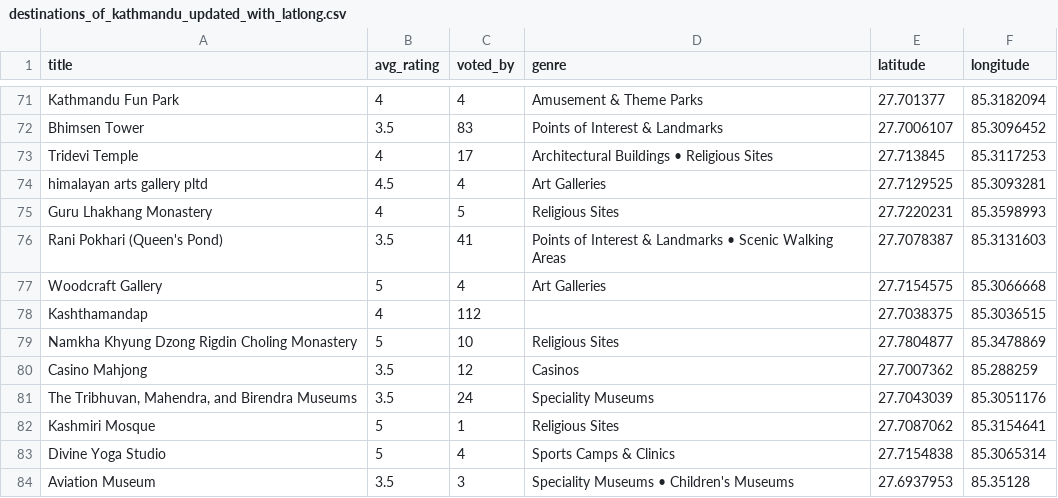
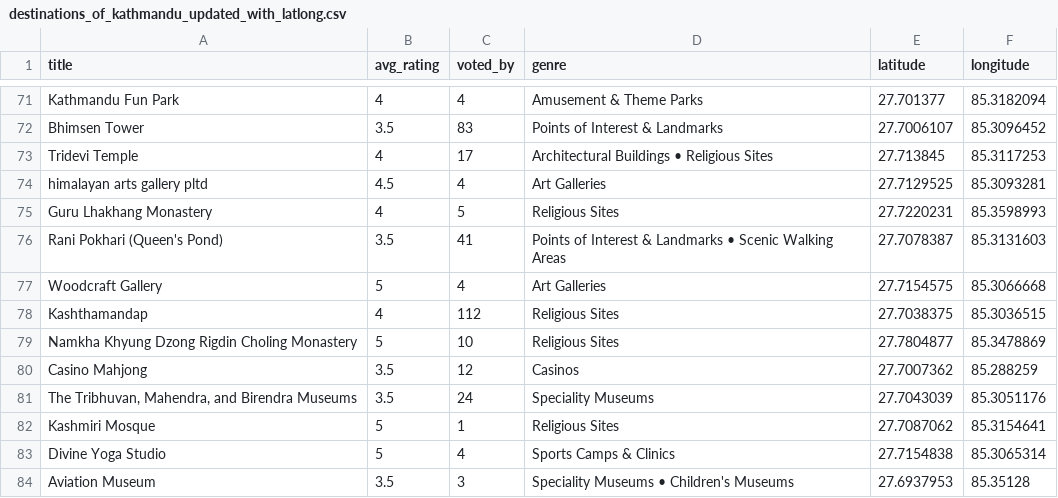
Before and after one commit to Major-KNRS/Optimized-Itinerary-Recommender, a CSV file: Datasets/destinations_of_kathmandu_updated_with_latlong.csv, drawn as a sheet; only a part is shown, gaps mark what is left out.

Commit message:
Datasets: some error corrections

```diff
--- a/Datasets/destinations_of_kathmandu_updated_with_latlong.csv
+++ b/Datasets/destinations_of_kathmandu_updated_with_latlong.csv
@@ -77,3 +77,3 @@ Rani Pokhari (Queen's Pond),3.5,41,Points of Interest & Landmarks • Scenic Wal
 Woodcraft Gallery,5,4,Art Galleries,27.7154575,85.3066668
-Kashthamandap,4,112,,27.7038375,85.3036515
+Kashthamandap,4,112,Religious Sites,27.7038375,85.3036515
 Namkha Khyung Dzong Rigdin Choling Monastery,5,10,Religious Sites,27.7804877,85.3478869
```
Also changed, not shown: 21 other files.
